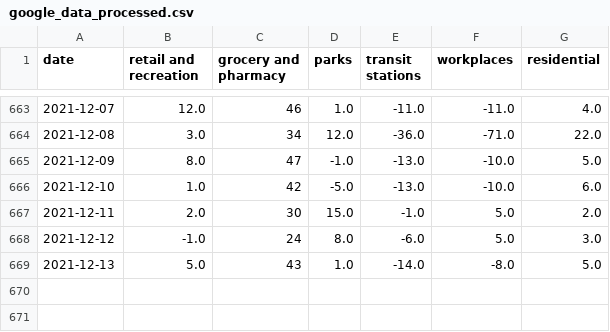
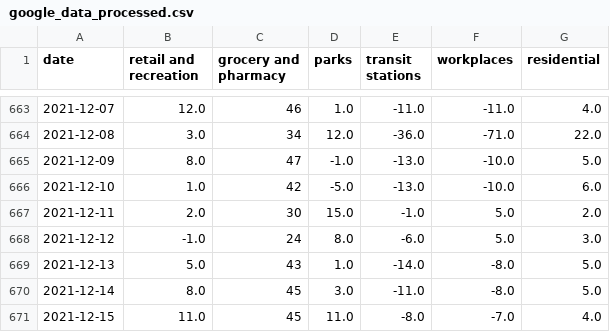
Before and after one commit to tamagusko/mobility_patterns_covid19_portugal, a CSV file: data/google_data_processed.csv, drawn as a sheet; only a part is shown, gaps mark what is left out; the diff names each change by its address in the sheet, - before the commit and + after, or states it on an @@ line.

Commit message:
Latest data: Sun Dec 19 03:16:23 UTC 2021

```diff
--- a/data/google_data_processed.csv
+++ b/data/google_data_processed.csv
+row 670: 2021-12-14 | 8.0 | 45 | 3.0 | -11.0 | -8.0 | 5.0
+row 671: 2021-12-15 | 11.0 | 45 | 11.0 | -8.0 | -7.0 | 4.0
```
